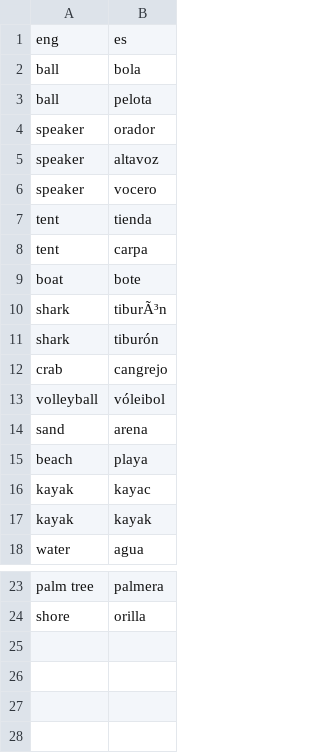
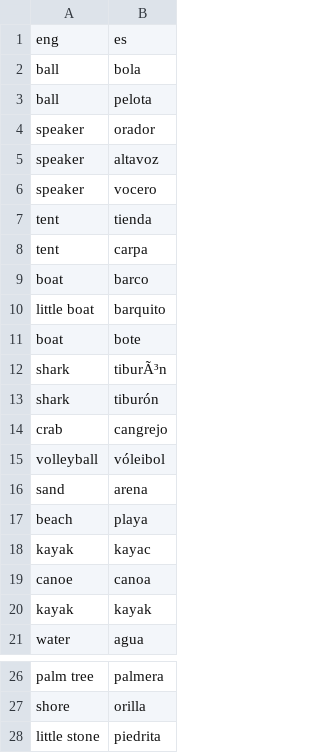
Before and after one commit to deangeckt/CLG-lab-Chat-Bot-Analysis, a CSV file: offline/nouns/map_4_names.csv, drawn as a sheet; only a part is shown, gaps mark what is left out; the diff names each change by its address in the sheet, - before the commit and + after, or states it on an @@ line.

```diff
--- a/offline/nouns/map_4_names.csv
+++ b/offline/nouns/map_4_names.csv
+row 9: boat | barco
+row 10: little boat | barquito
+row 19: canoe | canoa
+row 28: little stone | piedrita
```
Also changed, not shown: offline/nouns/map_1_names.csv, offline/nouns/map_2_names.csv, 3 other files.
